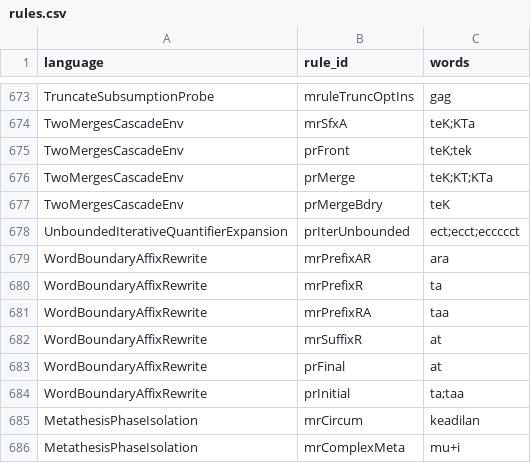
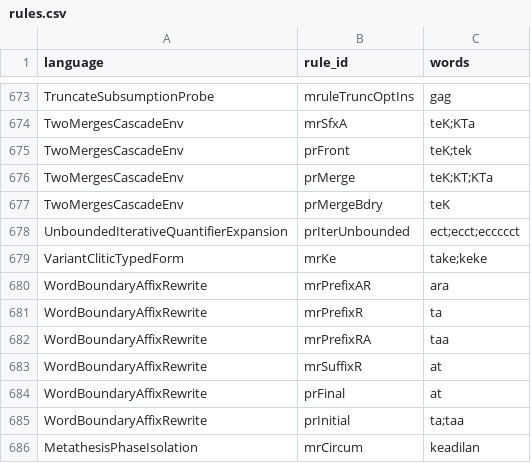
Before and after one commit to sillsdev/fieldworks-parser-conformance, a CSV file: rules.csv, drawn as a sheet; only a part is shown, gaps mark what is left out; the shorter side is filled out with more unchanged rows; the diff names each change by its address in the sheet, - before the commit and + after, or states it on an @@ line.

```diff
--- a/rules.csv
+++ b/rules.csv
+row 679: VariantCliticTypedForm | mrKe | take;keke
```
Also changed, not shown: coverage.csv, 7 other files.
